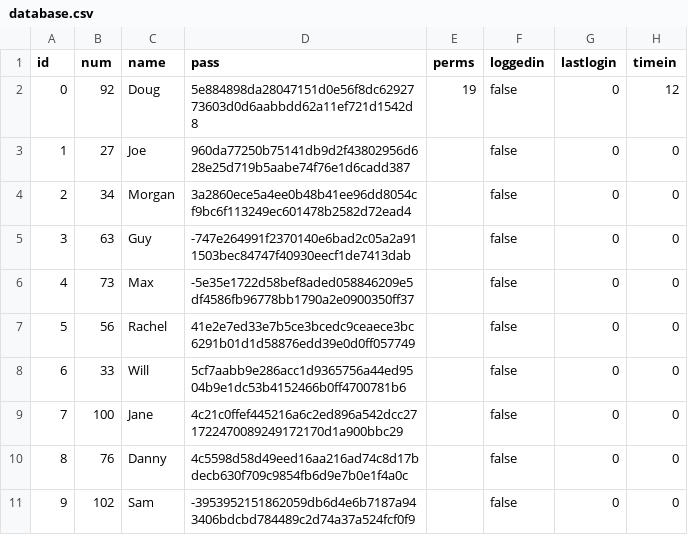
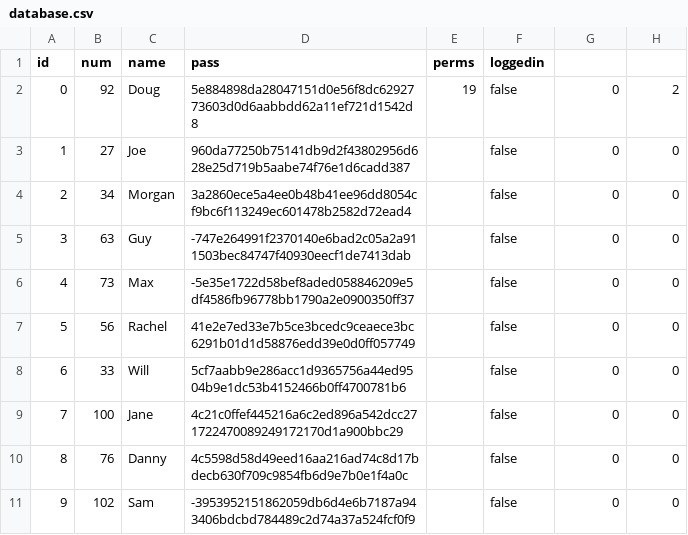
Before and after one commit to Koalafant/esof-ga-1, a CSV file: data/database.csv, drawn as a sheet.

```diff
--- a/data/database.csv
+++ b/data/database.csv
@@ -1,3 +1,3 @@
-id,num,name,pass,perms,loggedin,lastlogin,timein
-0,92,Doug,5e884898da28047151d0e56f8dc6292773603d0d6aabbdd62a11ef721d1542d8,19,false,0,12,
+id,num,name,pass,perms,loggedin
+0,92,Doug,5e884898da28047151d0e56f8dc6292773603d0d6aabbdd62a11ef721d1542d8,19,false,0,2,
 1,27,Joe,960da77250b75141db9d2f43802956d628e25d719b5aabe74f76e1d6cadd387,,false,0,0,
```
Also changed, not shown: 2 other files.
